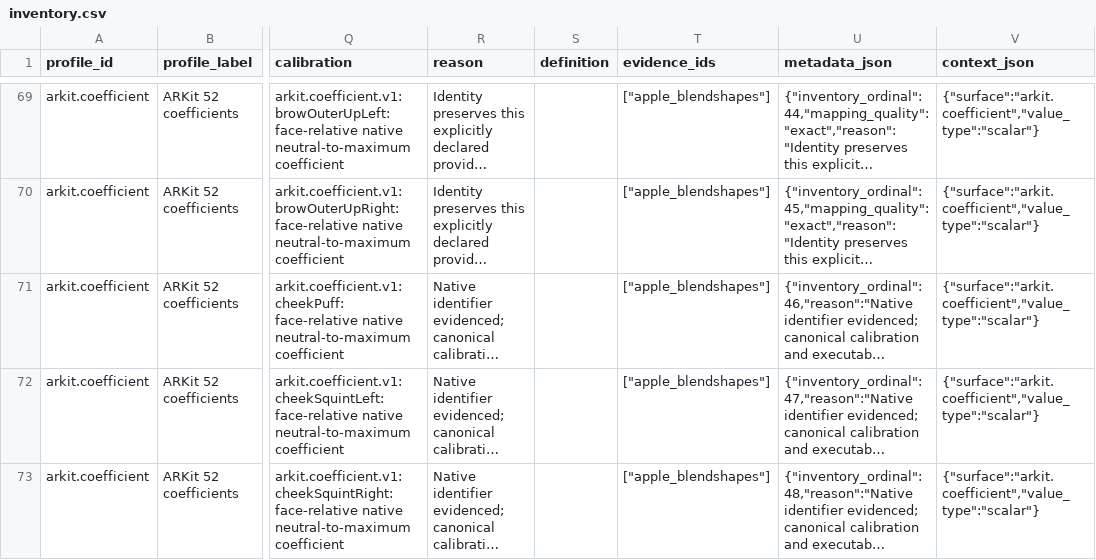
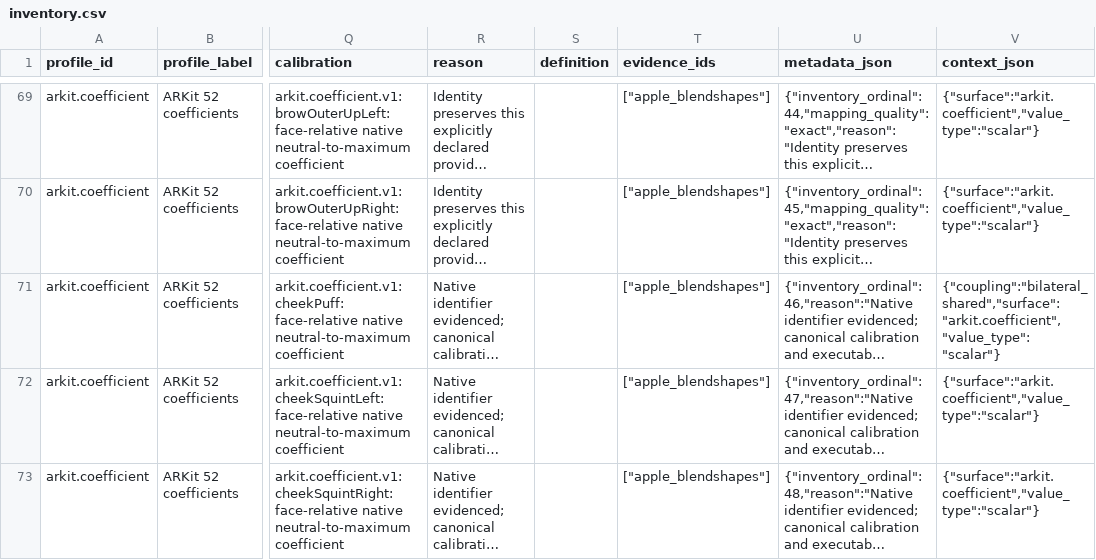
Before and after one commit to MetaverseStandards/RCEF, a CSV file: reports/inventory.csv, drawn as a sheet; only a part is shown, gaps mark what is left out; long unchanged cells end in …; the diff names each change by its address in the sheet, - before the commit and + after, or states it on an @@ line.

Commit message:
Mark ARKit cheekPuff as a bilateral shared coefficient
Apple describes cheekPuff as "outward movement of both cheeks", the same
shape of definition as browInnerUp, which already has bilateral_shared
coupling. The inventory snapshot is updated deliberately for this one
field. msf-tools checks coupling only for identity rules, so this is
declarative.

```diff
--- a/reports/inventory.csv
+++ b/reports/inventory.csv
-V71 (context_json): {"surface":"arkit.coefficient","value_type":"scalar"}
+V71 (context_json): {"coupling":"bilateral_shared","surface":"arkit.coefficient","value_type":"scalar"}
```
Also changed, not shown: 9 other files.
